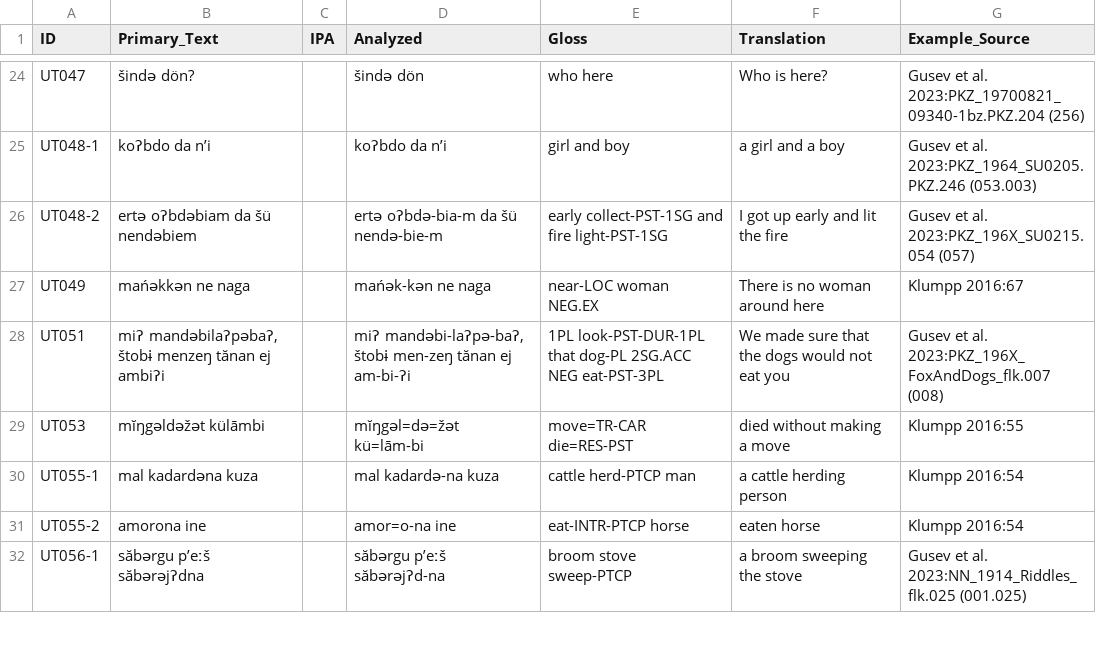
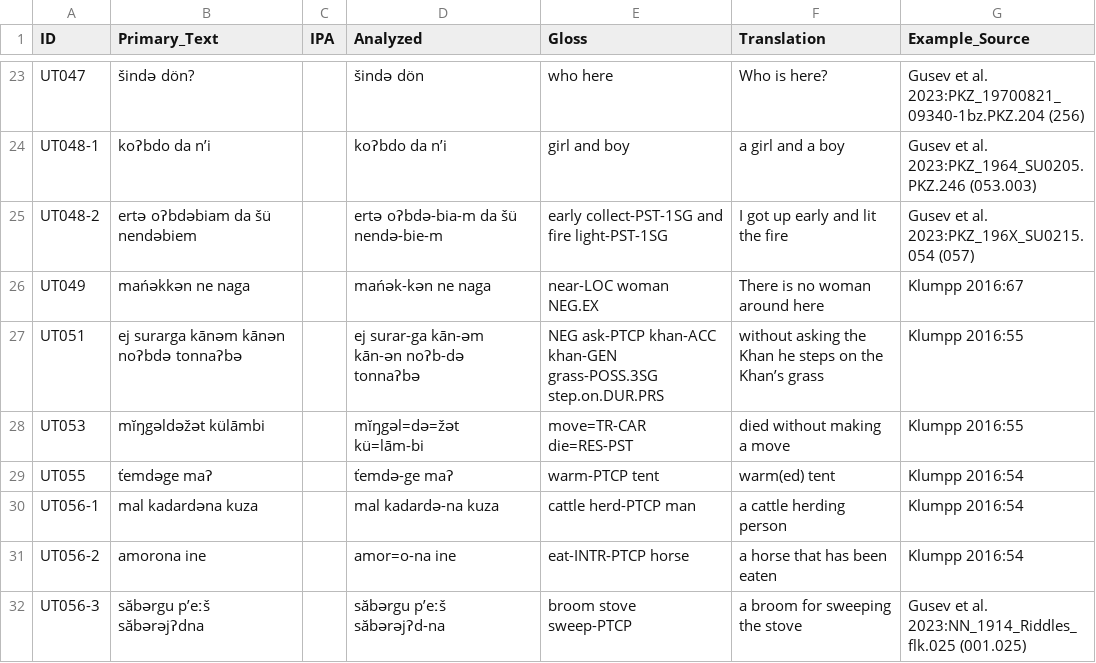
Before and after one commit to bedlan/uratyp-1, a CSV file: raw/UT/language-tables/Kamas_examples.csv, drawn as a sheet; only a part is shown, gaps mark what is left out; the diff covers the shown part only.

Commit message:
Corrections in Kamas tables

```diff
--- a/raw/UT/language-tables/Kamas_examples.csv
+++ b/raw/UT/language-tables/Kamas_examples.csv
@@ -27,6 +26,7 @@ UT048-2,ertə oʔbdəbiam da šü nendəbiem,,ertə oʔbdə-bia-m da šü nendə
 UT049,mańǝkkǝn ne naga,,mańǝk-kǝn ne naga,near-LOC woman NEG.EX,There is no woman around here,Klumpp 2016:67
-UT051,"miʔ mandəbilaʔpəbaʔ, štobɨ menzeŋ tănan ej ambiʔi",,"miʔ mandəbi-laʔpə-baʔ, štobɨ men-zeŋ tănan ej am-bi-ʔi",1PL look-PST-DUR-1PL that dog-PL 2SG.ACC NEG eat-PST-3PL,We made sure that the dogs would not eat you,Gusev et al. 2023:PKZ_196X_FoxAndDogs_flk.007 (008)
+UT051,ej surarga kānǝm kānǝn noʔbdǝ tonnaʔbǝ,,ej surar-ga kān-ǝm kān-ǝn noʔb-dǝ tonnaʔbǝ,NEG ask-PTCP khan-ACC khan-GEN grass-POSS.3SG step.on.DUR.PRS,without asking the Khan he steps on the Khan’s grass,Klumpp 2016:55
 UT053,mĭŋgǝldǝžǝt külāmbi,,mĭŋgǝl=dǝ=žǝt kü=lām-bi,move=TR-CAR die=RES-PST,died without making a move,Klumpp 2016:55
-UT055-1,mal kadardǝna kuza,,mal kadardǝ-na kuza,cattle herd-PTCP man,a cattle herding person,Klumpp 2016:54
-UT055-2,amorona ine,,amor=o-na ine,eat-INTR-PTCP horse,eaten horse,Klumpp 2016:54
-UT056-1,săbərgu pʼeːš săbərəjʔdna,,săbərgu pʼeːš săbərəjʔd-na,broom stove sweep-PTCP,a broom sweeping the stove,Gusev et al. 2023:NN_1914_Riddles_flk.025 (001.025)
+UT055,ťemdǝge maʔ,,ťemdǝ-ge maʔ,warm-PTCP tent,warm(ed) tent,Klumpp 2016:54
+UT056-1,mal kadardǝna kuza,,mal kadardǝ-na kuza,cattle herd-PTCP man,a cattle herding person,Klumpp 2016:54
+UT056-2,amorona ine,,amor=o-na ine,eat-INTR-PTCP horse,a horse that has been eaten,Klumpp 2016:54
+UT056-3,săbərgu pʼeːš săbərəjʔdna,,săbərgu pʼeːš săbərəjʔd-na,broom stove sweep-PTCP,a broom for sweeping the stove,Gusev et al. 2023:NN_1914_Riddles_flk.025 (001.025)
```
Also changed, not shown: 3 removed rows and 27 edited cells elsewhere in this file, raw/UT/language-tables/Kamas.csv.
